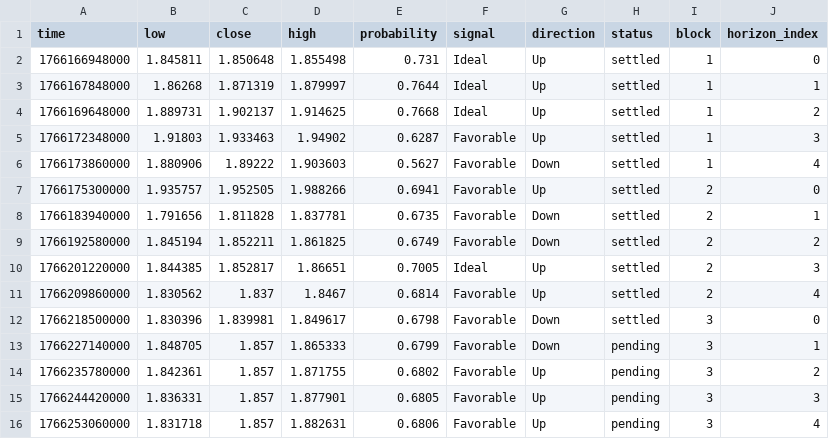
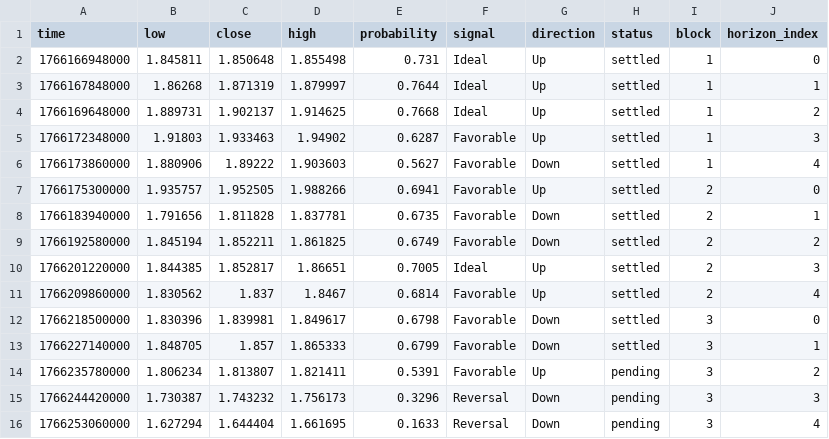
Before and after one commit to Cipherion-Market-Research/abacus-trading-view, a CSV file: data/crypto/dotusdt_predictions.csv, drawn as a sheet.

```diff
--- a/data/crypto/dotusdt_predictions.csv
+++ b/data/crypto/dotusdt_predictions.csv
@@ -12,5 +12,5 @@ time,low,close,high,probability,signal,direction,status,block,horizon_index
 1766218500000,1.830396,1.839981,1.849617,0.6798,Favorable,Down,settled,3,0
-1766227140000,1.848705,1.857,1.865333,0.6799,Favorable,Down,pending,3,1
-1766235780000,1.842361,1.857,1.871755,0.6802,Favorable,Up,pending,3,2
-1766244420000,1.836331,1.857,1.877901,0.6805,Favorable,Up,pending,3,3
-1766253060000,1.831718,1.857,1.882631,0.6806,Favorable,Up,pending,3,4
+1766227140000,1.848705,1.857,1.865333,0.6799,Favorable,Down,settled,3,1
+1766235780000,1.806234,1.813807,1.821411,0.5391,Favorable,Up,pending,3,2
+1766244420000,1.730387,1.743232,1.756173,0.3296,Reversal,Down,pending,3,3
+1766253060000,1.627294,1.644404,1.661695,0.1633,Reversal,Down,pending,3,4
```
Also changed, not shown: data/crypto/adausdt_predictions.csv, data/crypto/bnbusdt_predictions.csv, 11 other files.
